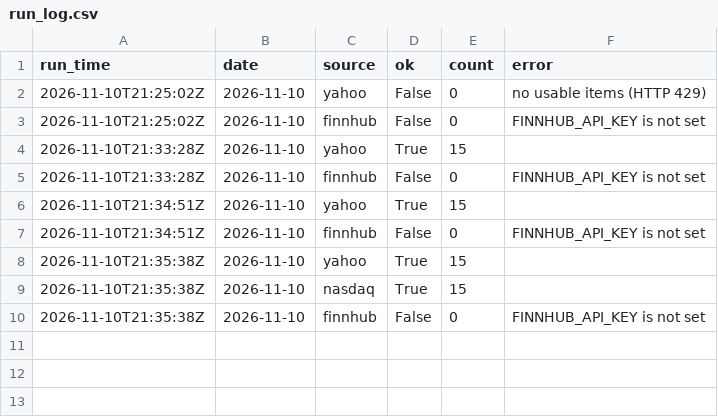
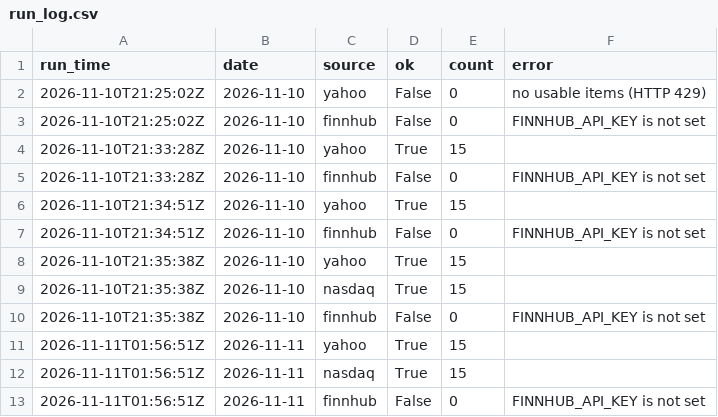
Before and after one commit to plarin-star/data-trackerPL, a CSV file: data/run_log.csv, drawn as a sheet.

```diff
--- a/data/run_log.csv
+++ b/data/run_log.csv
@@ -10 +10,4 @@ run_time,date,source,ok,count,error
 2026-11-10T21:35:38Z,2026-11-10,finnhub,False,0,FINNHUB_API_KEY is not set
+2026-11-11T01:56:51Z,2026-11-11,yahoo,True,15,
+2026-11-11T01:56:51Z,2026-11-11,nasdaq,True,15,
+2026-11-11T01:56:51Z,2026-11-11,finnhub,False,0,FINNHUB_API_KEY is not set
```
Also changed, not shown: data/history.csv, 3 other files.
